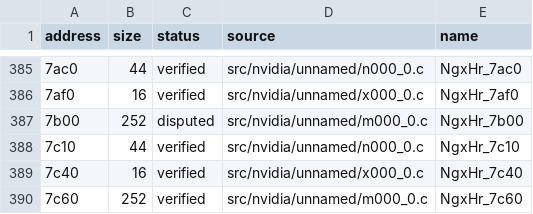
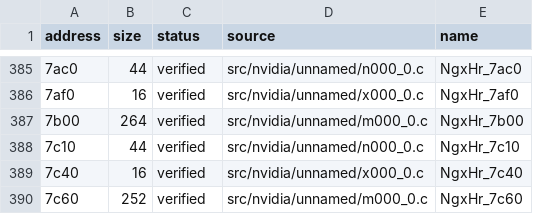
Before and after one commit to Tokaroy/fefw, a CSV file: data/ledger/subsdk0.csv, drawn as a sheet; only a part is shown, gaps mark what is left out; the diff names each change by its address in the sheet, - before the commit and + after, or states it on an @@ line.

```diff
--- a/data/ledger/subsdk0.csv
+++ b/data/ledger/subsdk0.csv
-B387 (size): 252
+B387 (size): 264
-C387 (status): disputed
+C387 (status): verified
```
Also changed, not shown: data/ledger/subsdk1.csv, data/ledger/subsdk2.csv, 28 other files.
